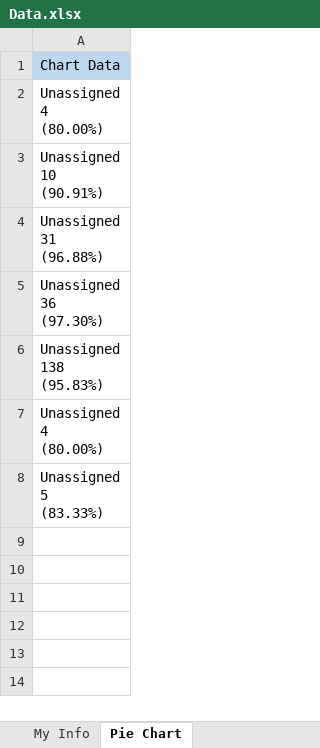
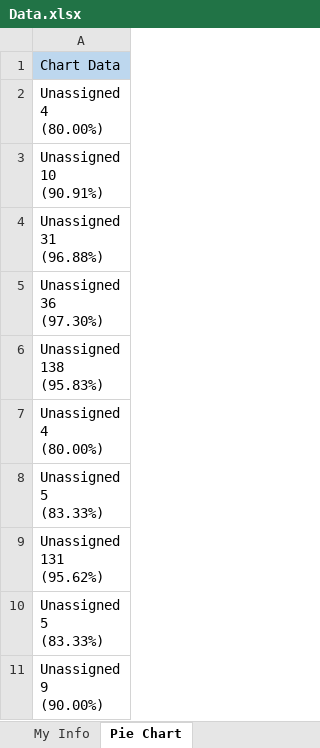
Before and after one commit to bredlin-uth/OrangeHRM, an Excel workbook: test_data/Data.xlsx, sheet Pie Chart, drawn as a sheet; values as stored, in another font and other column widths than the file's, no borders; ↵ is a line break in a cell; the diff names each change by its address in the sheet, - before the commit and + after, or states it on an @@ line.

```diff
--- a/test_data/Data.xlsx (sheet Pie Chart)
+++ b/test_data/Data.xlsx (sheet Pie Chart)
+row 9: Unassigned ↵ 131 ↵ (95.62%)
+row 10: Unassigned ↵ 5 ↵ (83.33%)
+row 11: Unassigned ↵ 9 ↵ (90.00%)
```
Also changed, not shown: sheet Recruitment, 11 other files.
